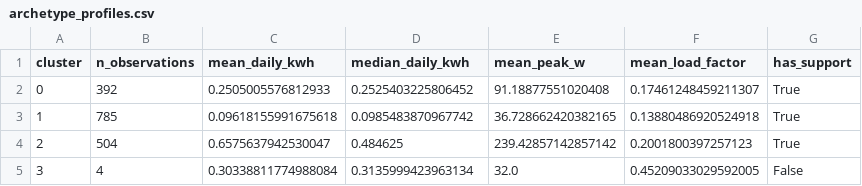
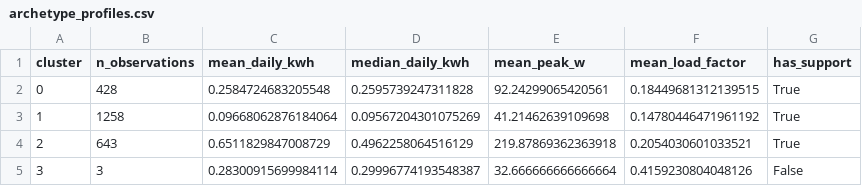
Before and after one commit to ssossou-liege/MicroGridsPy-Expansion, a CSV file: data/ramp_params/reference/archetype_profiles.csv, drawn as a sheet.

```diff
--- a/data/ramp_params/reference/archetype_profiles.csv
+++ b/data/ramp_params/reference/archetype_profiles.csv
@@ -1,5 +1,5 @@
 cluster,n_observations,mean_daily_kwh,median_daily_kwh,mean_peak_w,mean_load_factor,has_support
-0,392,0.2505005576812933,0.2525403225806452,91.18877551020408,0.17461248459211307,True
-1,785,0.09618155991675618,0.0985483870967742,36.728662420382165,0.13880486920524918,True
-2,504,0.6575637942530047,0.484625,239.42857142857142,0.2001800397257123,True
-3,4,0.30338811774988084,0.3135999423963134,32.0,0.45209033029592005,False
+0,428,0.2584724683205548,0.2595739247311828,92.24299065420561,0.18449681312139515,True
+1,1258,0.09668062876184064,0.09567204301075269,41.21462639109698,0.14780446471961192,True
+2,643,0.6511829847008729,0.4962258064516129,219.87869362363918,0.2054030601033521,True
+3,3,0.28300915699984114,0.29996774193548387,32.666666666666664,0.4159230804048126,False
```
Also changed, not shown: data/ramp_params/reference/archetype_hourly_shapes.csv, data/ramp_params/reference/community_class_profiles.csv, 15 other files.
